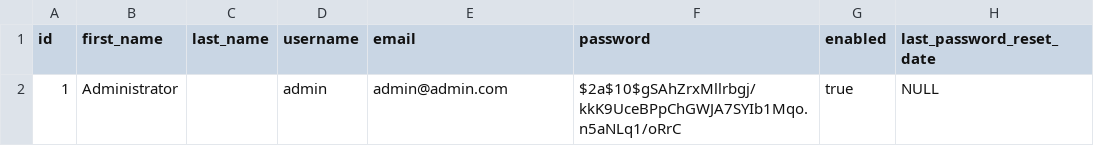
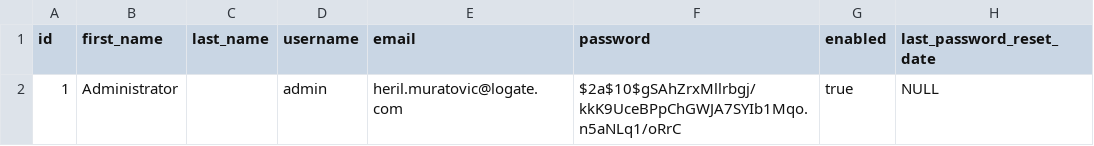
Before and after one commit to hedza06/spring-boot-otp, a CSV file: src/main/resources/liquibase/seeds/user.csv, drawn as a sheet.

Commit message:
Service for getting user data by username and readme updated.

```diff
--- a/src/main/resources/liquibase/seeds/user.csv
+++ b/src/main/resources/liquibase/seeds/user.csv
@@ -1,2 +1,2 @@
 "id";"first_name";"last_name";"username";"email";"password";"enabled";"last_password_reset_date"
-"1";"Administrator";"";"admin";"admin@admin.com";"$2a$10$gSAhZrxMllrbgj/kkK9UceBPpChGWJA7SYIb1Mqo.n5aNLq1/oRrC";true;NULL
+"1";"Administrator";"";"admin";"heril.muratovic@logate.com";"$2a$10$gSAhZrxMllrbgj/kkK9UceBPpChGWJA7SYIb1Mqo.n5aNLq1/oRrC";true;NULL
```
Also changed, not shown: 4 other files.
